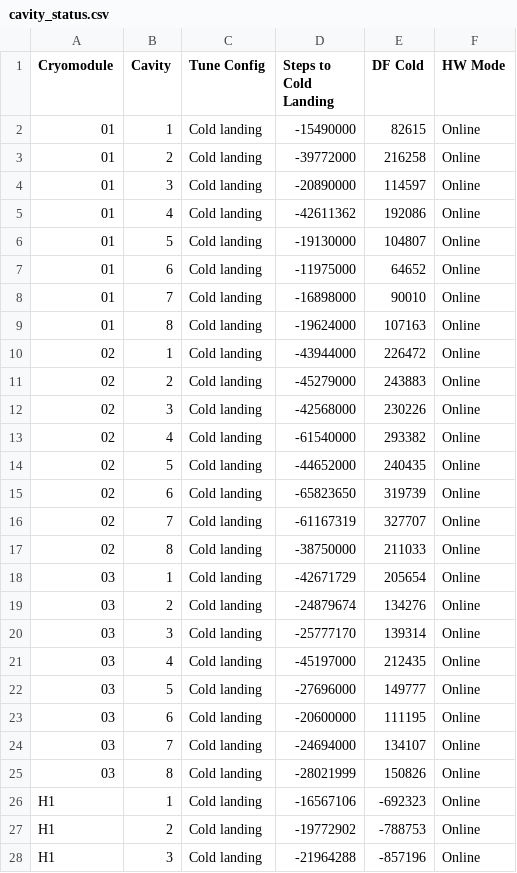
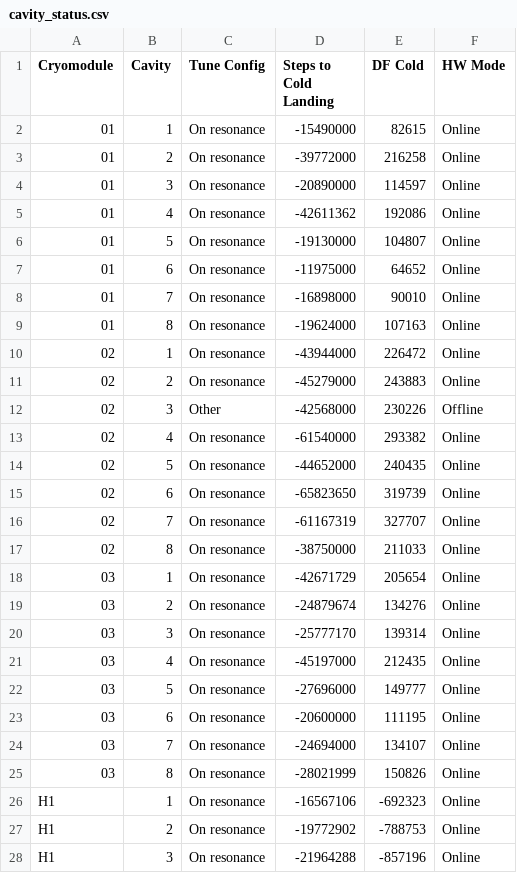
Before and after one commit to slaclab/cavityParking, a CSV file: cavity_status.csv, drawn as a sheet; only a part is shown; the diff covers the shown part only.

Commit message:
updating cavity status record

```diff
--- a/cavity_status.csv
+++ b/cavity_status.csv
@@ -1,28 +1,28 @@
 Cryomodule,Cavity,Tune Config,Steps to Cold Landing,DF Cold,HW Mode
-01,1,Cold landing,-15490000,82615,Online
-01,2,Cold landing,-39772000,216258,Online
-01,3,Cold landing,-20890000,114597,Online
-01,4,Cold landing,-42611362,192086,Online
-01,5,Cold landing,-19130000,104807,Online
-01,6,Cold landing,-11975000,64652,Online
-01,7,Cold landing,-16898000,90010,Online
-01,8,Cold landing,-19624000,107163,Online
-02,1,Cold landing,-43944000,226472,Online
-02,2,Cold landing,-45279000,243883,Online
-02,3,Cold landing,-42568000,230226,Online
-02,4,Cold landing,-61540000,293382,Online
-02,5,Cold landing,-44652000,240435,Online
-02,6,Cold landing,-65823650,319739,Online
-02,7,Cold landing,-61167319,327707,Online
-02,8,Cold landing,-38750000,211033,Online
-03,1,Cold landing,-42671729,205654,Online
-03,2,Cold landing,-24879674,134276,Online
-03,3,Cold landing,-25777170,139314,Online
-03,4,Cold landing,-45197000,212435,Online
-03,5,Cold landing,-27696000,149777,Online
-03,6,Cold landing,-20600000,111195,Online
-03,7,Cold landing,-24694000,134107,Online
-03,8,Cold landing,-28021999,150826,Online
-H1,1,Cold landing,-16567106,-692323,Online
-H1,2,Cold landing,-19772902,-788753,Online
-H1,3,Cold landing,-21964288,-857196,Online
+01,1,On resonance,-15490000,82615,Online
+01,2,On resonance,-39772000,216258,Online
+01,3,On resonance,-20890000,114597,Online
+01,4,On resonance,-42611362,192086,Online
+01,5,On resonance,-19130000,104807,Online
+01,6,On resonance,-11975000,64652,Online
+01,7,On resonance,-16898000,90010,Online
+01,8,On resonance,-19624000,107163,Online
+02,1,On resonance,-43944000,226472,Online
+02,2,On resonance,-45279000,243883,Online
+02,3,Other,-42568000,230226,Offline
+02,4,On resonance,-61540000,293382,Online
+02,5,On resonance,-44652000,240435,Online
+02,6,On resonance,-65823650,319739,Online
+02,7,On resonance,-61167319,327707,Online
+02,8,On resonance,-38750000,211033,Online
+03,1,On resonance,-42671729,205654,Online
+03,2,On resonance,-24879674,134276,Online
+03,3,On resonance,-25777170,139314,Online
+03,4,On resonance,-45197000,212435,Online
+03,5,On resonance,-27696000,149777,Online
+03,6,On resonance,-20600000,111195,Online
+03,7,On resonance,-24694000,134107,Online
+03,8,On resonance,-28021999,150826,Online
+H1,1,On resonance,-16567106,-692323,Online
+H1,2,On resonance,-19772902,-788753,Online
+H1,3,On resonance,-21964288,-857196,Online
```
Also changed, not shown: 156 edited cells elsewhere in this file.
